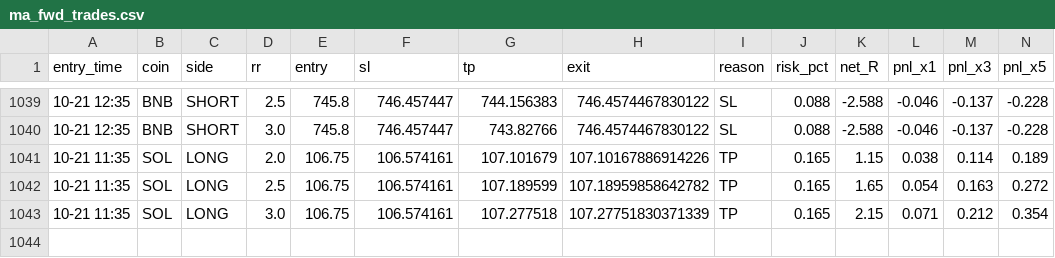
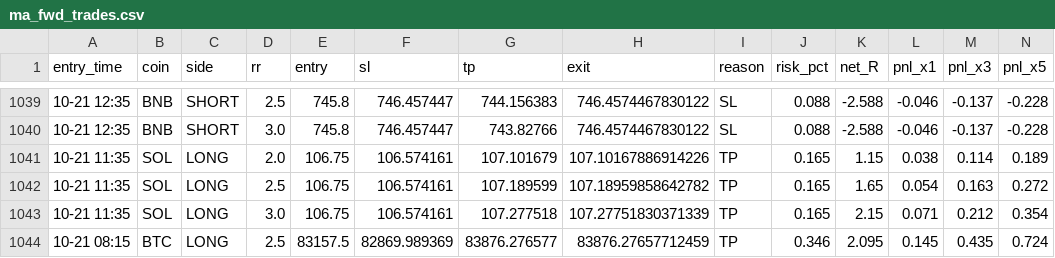
Before and after one commit to Ehsan2893/mabot.py, a CSV file: ma_fwd_trades.csv, drawn as a sheet; only a part is shown, gaps mark what is left out; rows hold the shown columns only; the diff names each change by its address in the sheet, - before the commit and + after, or states it on an @@ line.

```diff
--- a/ma_fwd_trades.csv
+++ b/ma_fwd_trades.csv
+row 1044: 10-21 08:15 | BTC | LONG | 2.5 | 83157.5 | 82869.989369 | 83876.276577 | 83876.27657712459 | TP | 0.346 | 2.095 | 0.145 | 0.435 | 0.724
```
Also changed, not shown: 1 other file.
